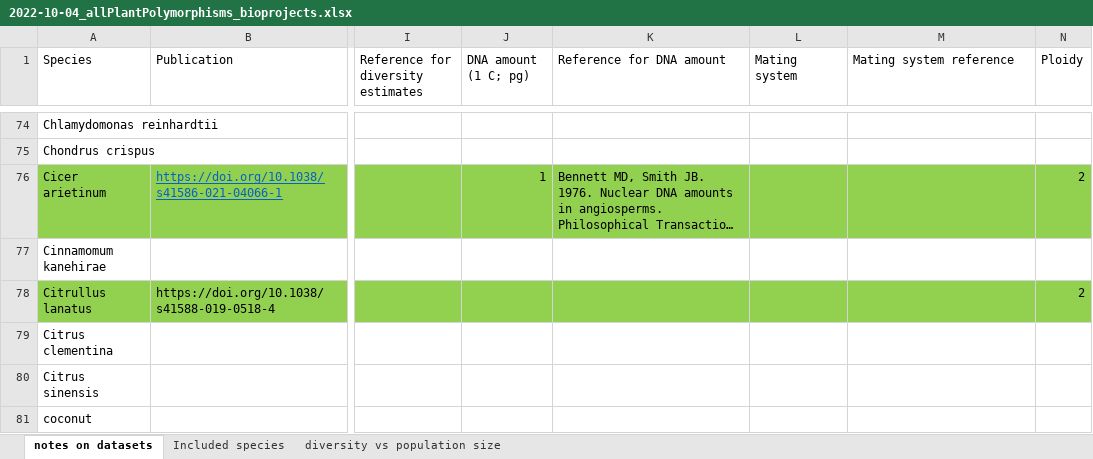
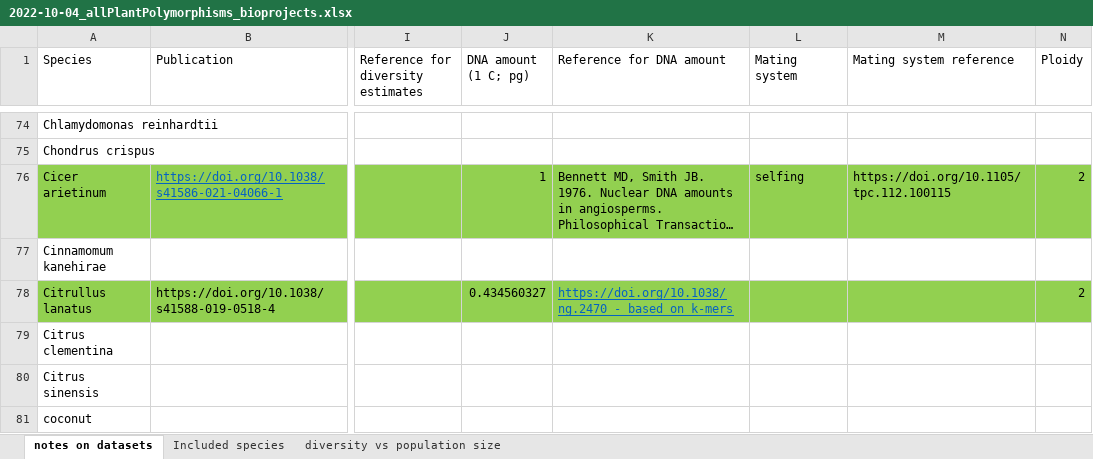
Before and after one commit to milesroberts-123/tajimasDacrossSpecies, an Excel workbook: doc/2022-10-04_allPlantPolymorphisms_bioprojects.xlsx, sheet notes on datasets, drawn as a sheet; only a part is shown, gaps mark what is left out; long unchanged cells end in …; values as stored, in another font and other column widths than the file's, no borders; the diff covers the shown part only; the diff names each change by its address in the sheet, - before the commit and + after, or states it on an @@ line.

Commit message:
add genome size and mating info

```diff
--- a/doc/2022-10-04_allPlantPolymorphisms_bioprojects.xlsx (sheet notes on datasets)
+++ b/doc/2022-10-04_allPlantPolymorphisms_bioprojects.xlsx (sheet notes on datasets)
-L76 (Mating system): (empty)
+L76 (Mating system): selfing
-M76 (Mating system reference): (empty)
+M76 (Mating system reference): https://doi.org/10.1105/tpc.112.100115
-J78 (DNA amount (1 C; pg)): (empty)
+J78 (DNA amount (1 C; pg)): 0.434560327
-K78 (Reference for DNA amount): (empty)
+K78 (Reference for DNA amount): https://doi.org/10.1038/ng.2470 - based on k-mers
```
Also changed, not shown: 110 edited cells elsewhere in this sheet, 1 other file.
